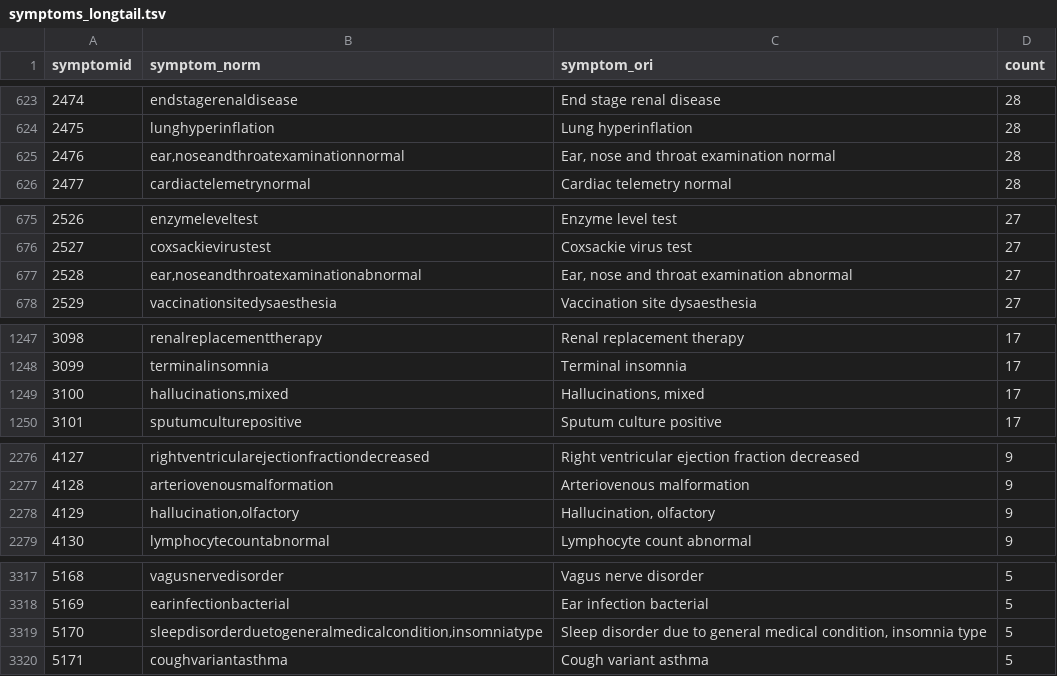
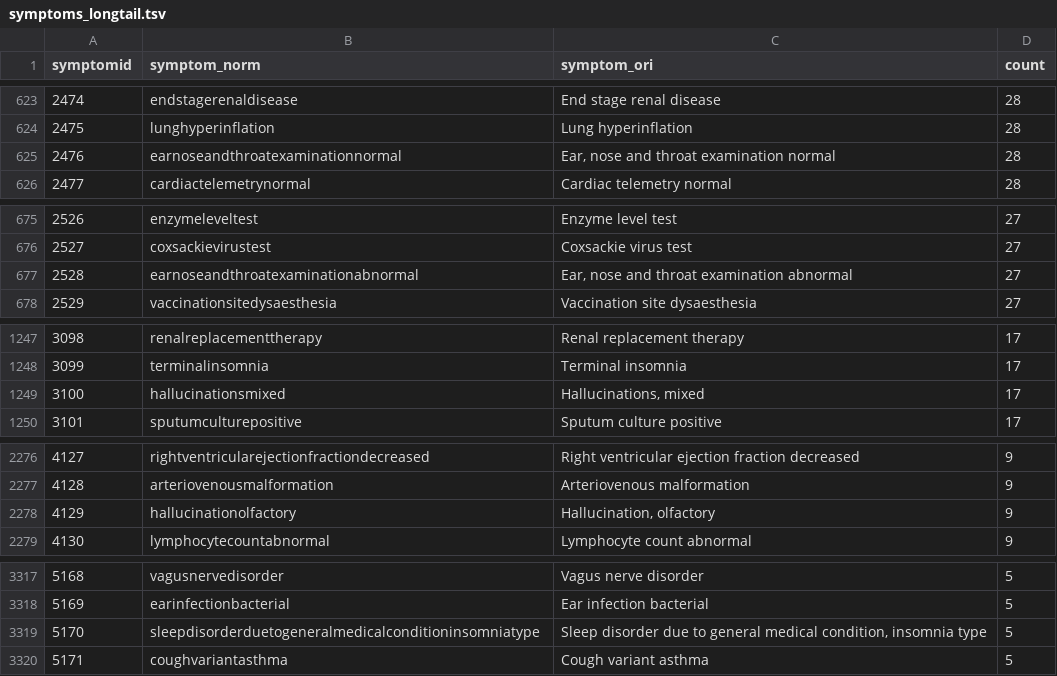
Before and after one commit to bosung/DA-VSED, a TSV file: data/symptoms_longtail.tsv, drawn as a sheet; only a part is shown, gaps mark what is left out; the diff covers the shown part only.

```diff
--- a/data/symptoms_longtail.tsv
+++ b/data/symptoms_longtail.tsv
@@ -624,3 +624,3 @@ symptomid	symptom_norm	symptom_ori	count
 2475	lunghyperinflation	Lung hyperinflation	28
-2476	ear,noseandthroatexaminationnormal	Ear, nose and throat examination normal	28
+2476	earnoseandthroatexaminationnormal	Ear, nose and throat examination normal	28
 2477	cardiactelemetrynormal	Cardiac telemetry normal	28
@@ -676,3 +676,3 @@ symptomid	symptom_norm	symptom_ori	count
 2527	coxsackievirustest	Coxsackie virus test	27
-2528	ear,noseandthroatexaminationabnormal	Ear, nose and throat examination abnormal	27
+2528	earnoseandthroatexaminationabnormal	Ear, nose and throat examination abnormal	27
 2529	vaccinationsitedysaesthesia	Vaccination site dysaesthesia	27
@@ -1248,3 +1248,3 @@ symptomid	symptom_norm	symptom_ori	count
 3099	terminalinsomnia	Terminal insomnia	17
-3100	hallucinations,mixed	Hallucinations, mixed	17
+3100	hallucinationsmixed	Hallucinations, mixed	17
 3101	sputumculturepositive	Sputum culture positive	17
@@ -2277,3 +2277,3 @@ symptomid	symptom_norm	symptom_ori	count
 4128	arteriovenousmalformation	Arteriovenous malformation	9
-4129	hallucination,olfactory	Hallucination, olfactory	9
+4129	hallucinationolfactory	Hallucination, olfactory	9
 4130	lymphocytecountabnormal	Lymphocyte count abnormal	9
@@ -3318,3 +3318,3 @@ symptomid	symptom_norm	symptom_ori	count
 5169	earinfectionbacterial	Ear infection bacterial	5
-5170	sleepdisorderduetogeneralmedicalcondition,insomniatype	Sleep disorder due to general medical condition, insomnia type	5
+5170	sleepdisorderduetogeneralmedicalconditioninsomniatype	Sleep disorder due to general medical condition, insomnia type	5
 5171	coughvariantasthma	Cough variant asthma	5
```
Also changed, not shown: 7 edited cells elsewhere in this file, data/symptoms.tsv, data/symptoms_cui.tsv.
